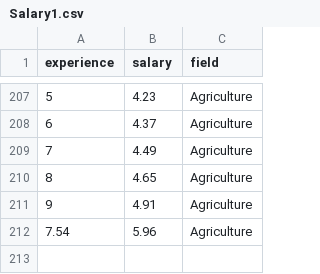
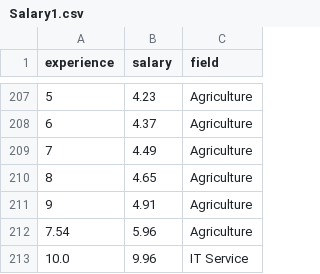
Before and after one commit to PratyushPal29/Salary_Predictor, a CSV file: public/Salary1.csv, drawn as a sheet; only a part is shown, gaps mark what is left out.

Commit message:
modified:   public/Salary1.csv

```diff
--- a/public/Salary1.csv
+++ b/public/Salary1.csv
@@ -212 +212,2 @@ experience,salary,field
 7.54,5.96,Agriculture
+10.0,9.96,IT Service
```
